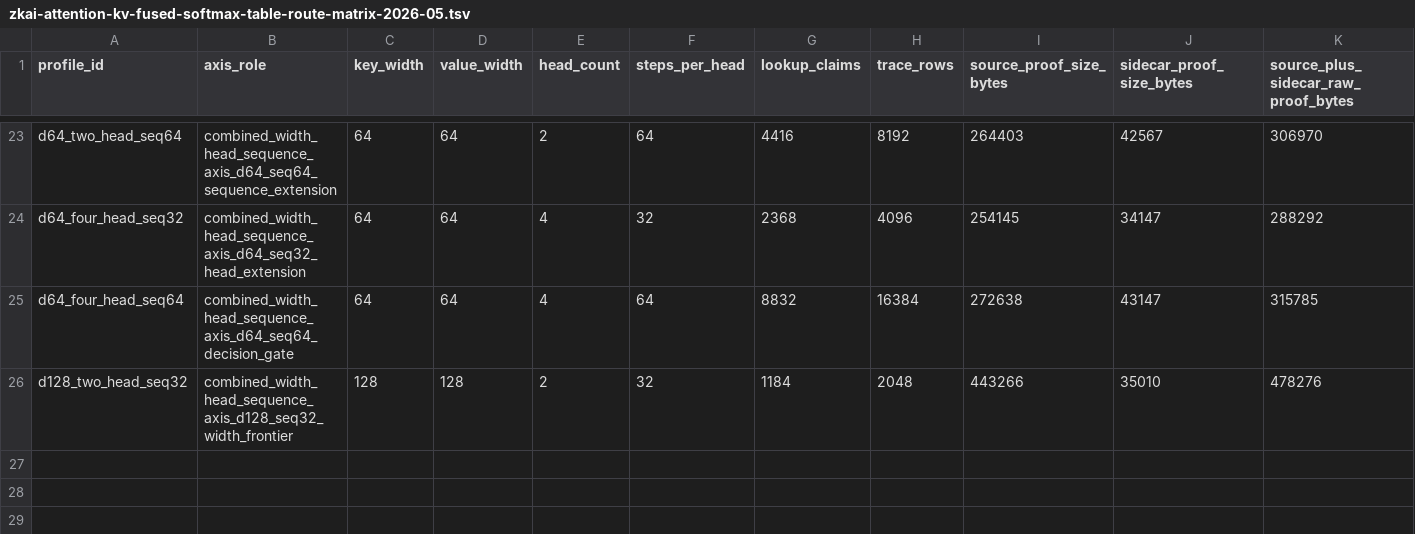
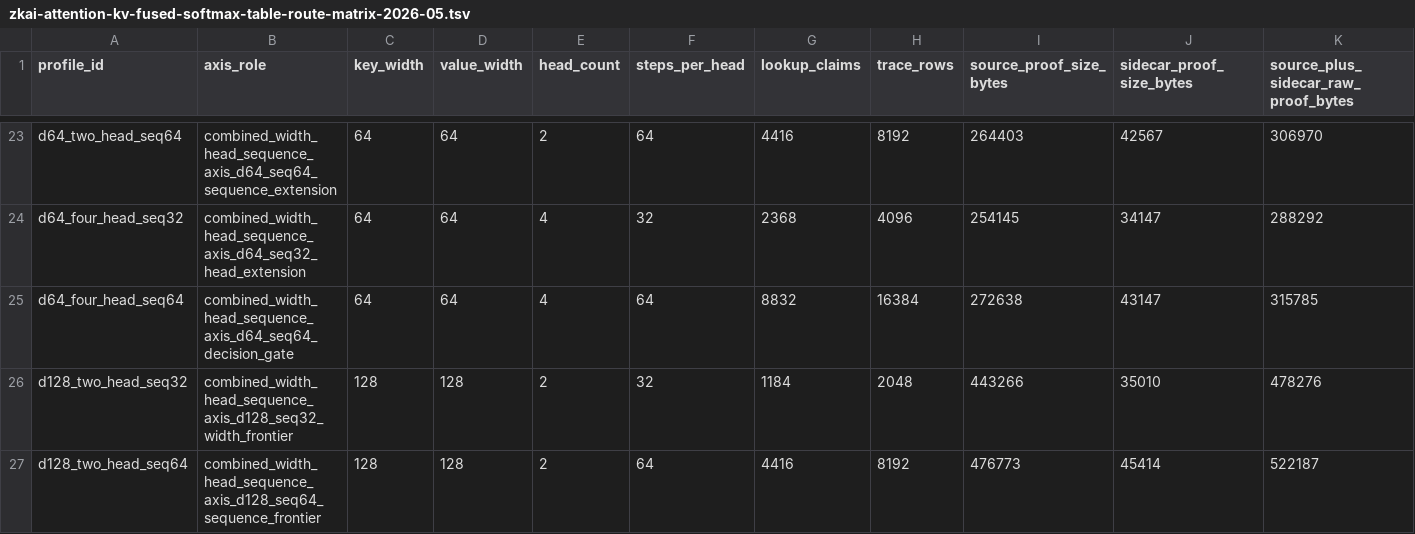
Before and after one commit to omarespejel/provable-transformer-vm, a TSV file: docs/engineering/evidence/zkai-attention-kv-fused-softmax-table-route-matrix-2026-05.tsv, drawn as a sheet; only a part is shown, gaps mark what is left out; rows hold the shown columns only; the diff names each change by its address in the sheet, - before the commit and + after, or states it on an @@ line.

Commit message:
Add d128 two-head seq64 fused attention proof

```diff
--- a/docs/engineering/evidence/zkai-attention-kv-fused-softmax-table-route-matrix-2026-05.tsv
+++ b/docs/engineering/evidence/zkai-attention-kv-fused-softmax-table-route-matrix-2026-05.tsv
+row 27: d128_two_head_seq64 | combined_width_head_sequence_axis_d128_seq64_sequence_frontier | 128 | 128 | 2 | 64 | 4416 | 8192 | 476773 | 45414 | 522187
```
Also changed, not shown: docs/engineering/evidence/zkai-attention-kv-fuller-crossing-grid-2026-05.tsv, docs/engineering/evidence/zkai-proof-pressure-wide-grid-selector-2026-05.tsv, 39 other files.
